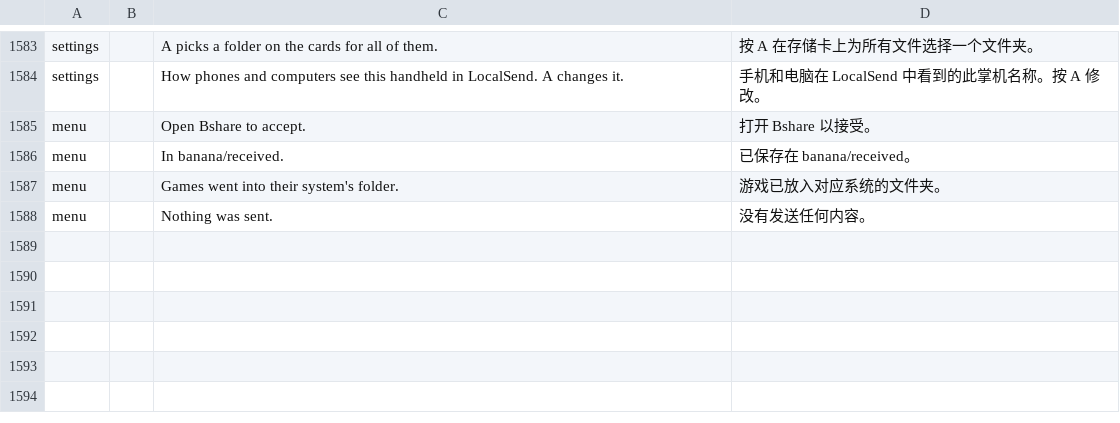
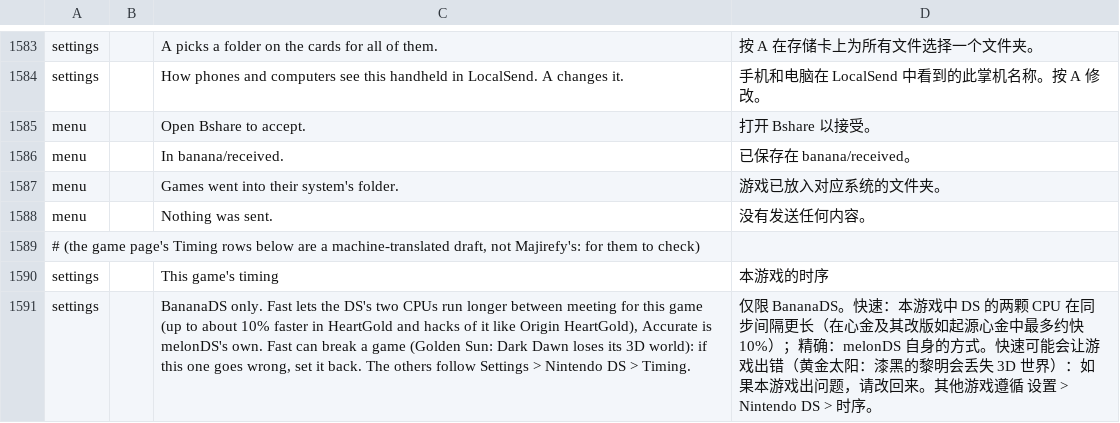
Before and after one commit to JorreFog/BananaLinux, a TSV file: ui/assets/lang/zh-cn.tsv, drawn as a sheet; only a part is shown, gaps mark what is left out.

```diff
--- a/ui/assets/lang/zh-cn.tsv
+++ b/ui/assets/lang/zh-cn.tsv
@@ -1588 +1588,4 @@ menu		Games went into their system's folder.	游戏已放入对应系统的文
 menu		Nothing was sent.	没有发送任何内容。
+# (the game page's Timing rows below are a machine-translated draft, not Majirefy's: for them to check)
+settings		This game's timing	本游戏的时序
+settings		BananaDS only. Fast lets the DS's two CPUs run longer between meeting for this game (up to about 10% faster in HeartGold and hacks of it like Origin HeartGold), Accurate is melonDS's own. Fast can break a game (Golden Sun: Dark Dawn loses its 3D world): if this one goes wrong, set it back. The others follow Settings > Nintendo DS > Timing.	仅限 BananaDS。快速：本游戏中 DS 的两颗 CPU 在同步间隔更长（在心金及其改版如起源心金中最多约快 10%）；精确：melonDS 自身的方式。快速可能会让游戏出错（黄金太阳：漆黑的黎明会丢失 3D 世界）：如果本游戏出问题，请改回来。其他游戏遵循 设置 > Nintendo DS > 时序。
```
Also changed, not shown: 7 other files.
